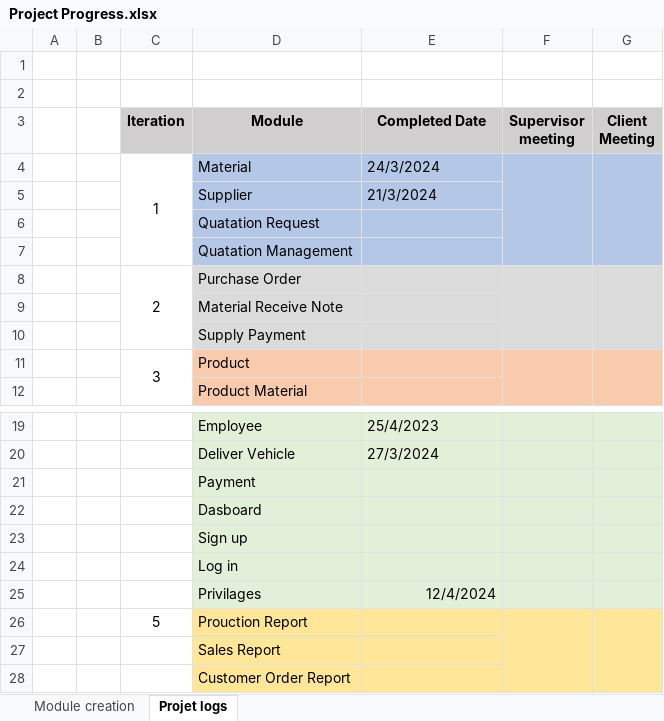
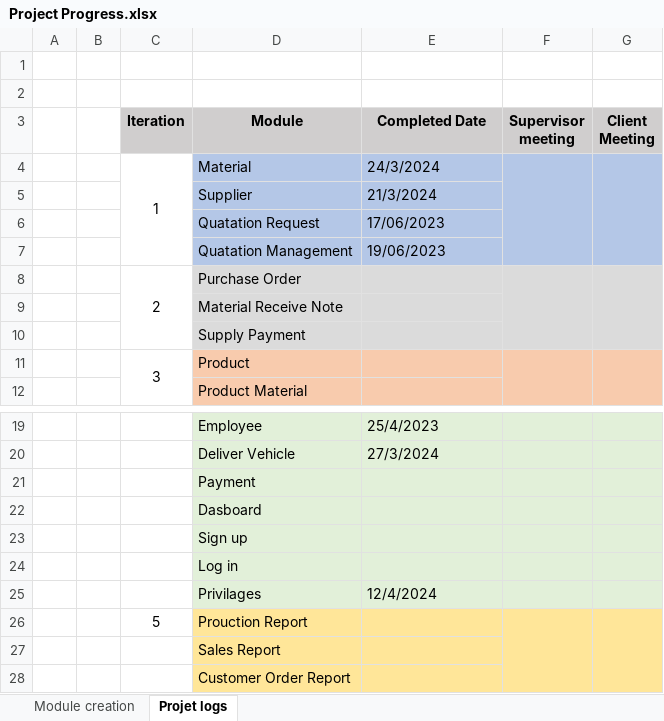
Before and after one commit to DinukaGanganath/Sampath_Products, an Excel workbook: docs/documents/status/Project Progress.xlsx, sheet Projet logs, drawn as a sheet; only a part is shown, gaps mark what is left out; values as stored, in another font and other column widths than the file's, no borders; the diff names each change by its address in the sheet, - before the commit and + after, or states it on an @@ line.

```diff
--- a/docs/documents/status/Project Progress.xlsx (sheet Projet logs)
+++ b/docs/documents/status/Project Progress.xlsx (sheet Projet logs)
-E6 (Completed Date): (empty)
+E6 (Completed Date): 17/06/2023
-E7 (Completed Date): (empty)
+E7 (Completed Date): 19/06/2023
-E25 alignment: right
+E25 alignment: left
```
Also changed, not shown: 17 other files.
